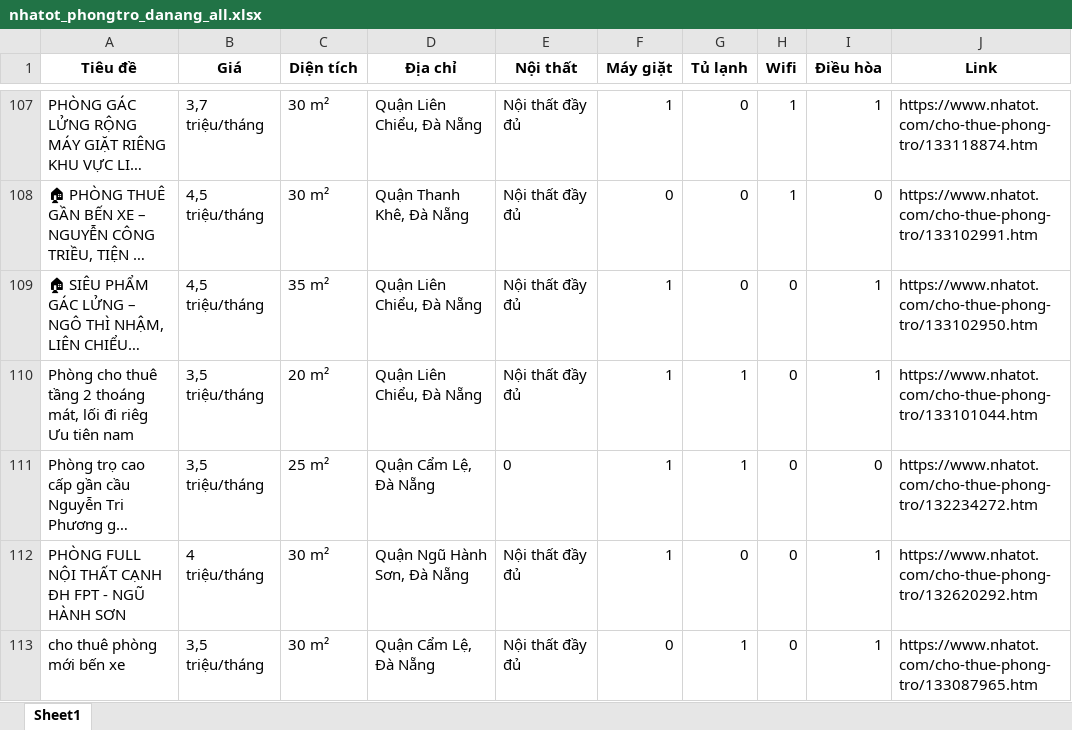
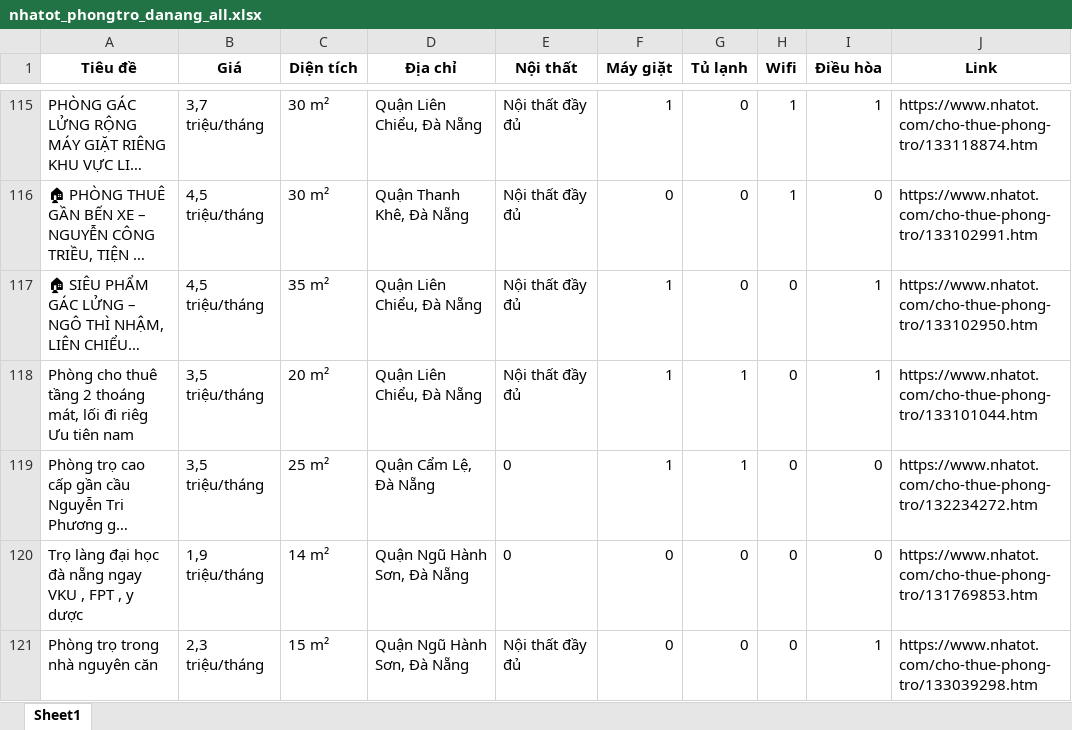
Before and after one commit to 5ude-k/c-o-d-li-u-ph-ng-tr-, an Excel workbook: nhatot_phongtro_danang_all.xlsx, sheet Sheet1, drawn as a sheet; only a part is shown, gaps mark what is left out; the shorter side is filled out with more unchanged rows; long unchanged cells end in …; values as stored, in another font and other column widths than the file's, no borders; removed rows and columns are numbered as before the commit, all else as after; the diff covers the shown part only; the diff names each change by its address in the sheet, - before the commit and + after, or states it on an @@ line.

```diff
--- a/nhatot_phongtro_danang_all.xlsx (sheet Sheet1)
+++ b/nhatot_phongtro_danang_all.xlsx (sheet Sheet1)
-row 112: PHÒNG FULL NỘI THẤT CẠNH ĐH FPT - NGŨ HÀNH SƠN | 4 triệu/tháng | 30 m² | Quận Ngũ Hành Sơn, Đà Nẵng | Nội thất đầy đủ | 1 | 0 | 0 | 1 | https://www.nhatot.com/cho-thue-phong-tro/132620292.htm
-row 113: cho thuê phòng mới bến xe | 3,5 triệu/tháng | 30 m² | Quận Cẩm Lệ, Đà Nẵng | Nội thất đầy đủ | 0 | 1 | 0 | 1 | https://www.nhatot.com/cho-thue-phong-tro/133087965.htm
```
Also changed, not shown: 14 added rows, 9 removed rows, 9 moved rows and 2 edited cells elsewhere in this sheet, 3 other files.
